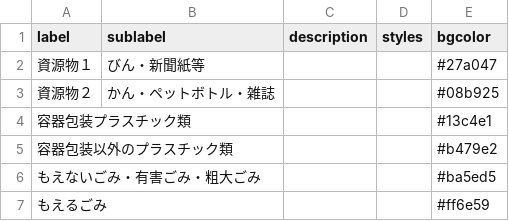
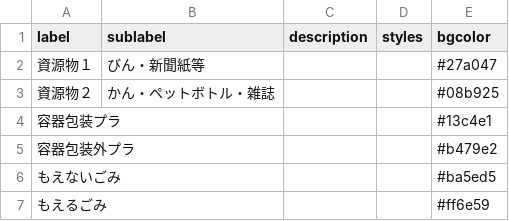
Before and after one commit to fujiminocity/5374, a CSV file: data/description.csv, drawn as a sheet.

Commit message:
Update description.csv

```diff
--- a/data/description.csv
+++ b/data/description.csv
@@ -3,5 +3,5 @@ label,sublabel,description,styles,bgcolor
 資源物２,かん・ペットボトル・雑誌,,,#08b925
-容器包装プラスチック類,,,,#13c4e1
-容器包装以外のプラスチック類,,,,#b479e2
-もえないごみ・有害ごみ・粗大ごみ,,,,#ba5ed5
+容器包装プラ,,,,#13c4e1
+容器包装外プラ,,,,#b479e2
+もえないごみ,,,,#ba5ed5
 もえるごみ,,,,#ff6e59
```
